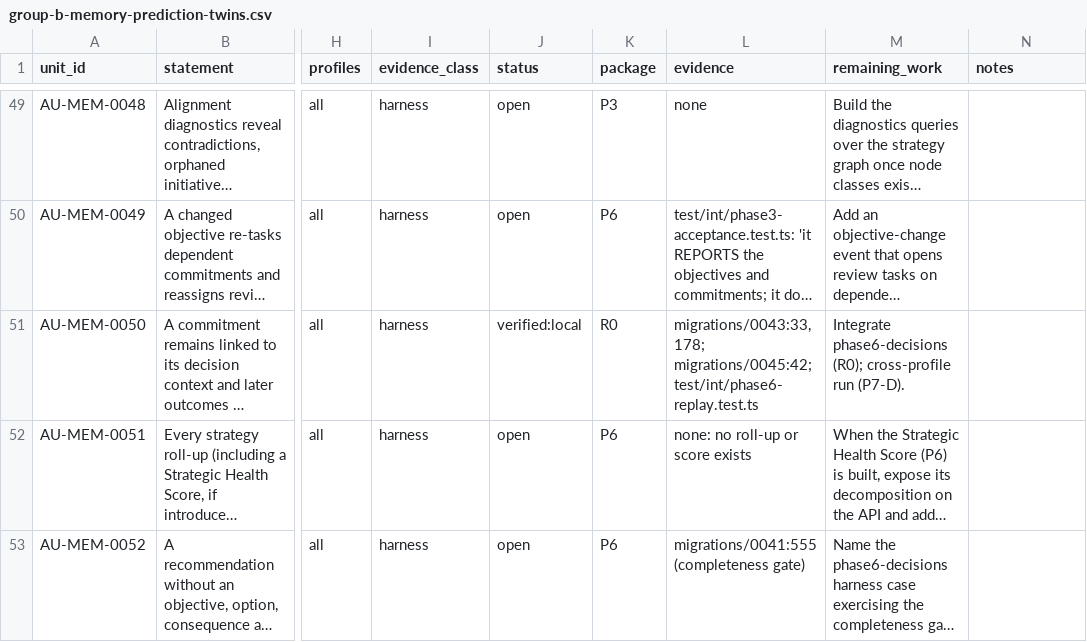
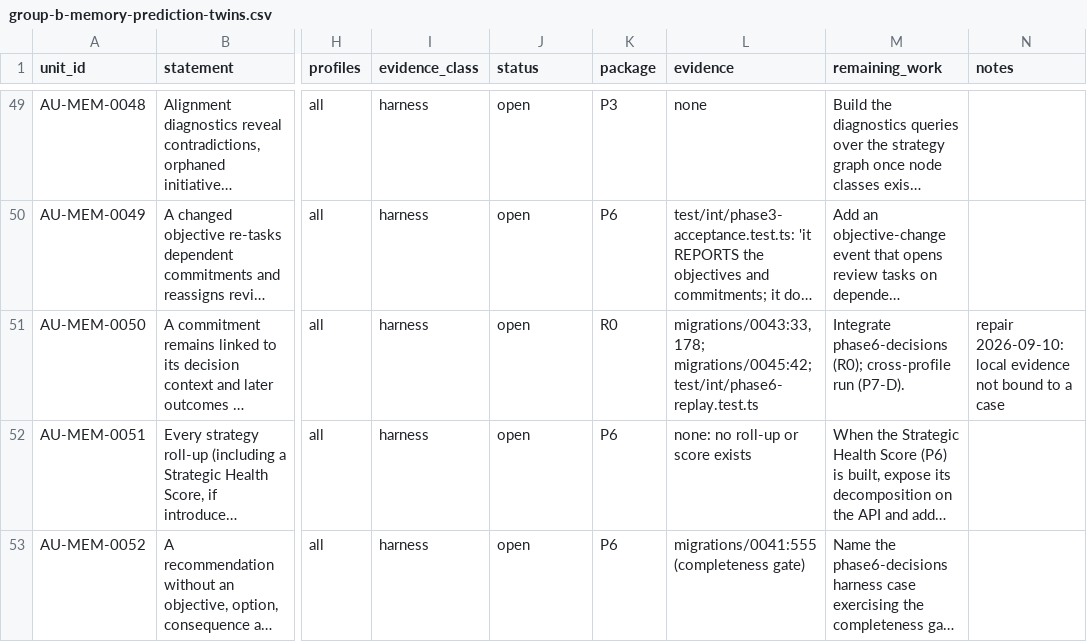
Before and after one commit to a-Halawany/elven, a CSV file: audit/acceptance-units/group-b-memory-prediction-twins.csv, drawn as a sheet; only a part is shown, gaps mark what is left out; long unchanged cells end in …; the diff names each change by its address in the sheet, - before the commit and + after, or states it on an @@ line.

```diff
--- a/audit/acceptance-units/group-b-memory-prediction-twins.csv
+++ b/audit/acceptance-units/group-b-memory-prediction-twins.csv
-J51 (status): verified:local
+J51 (status): open
-N51 (notes): (empty)
+N51 (notes): repair 2026-09-10: local evidence not bound to a case
```
Also changed, not shown: audit/acceptance-units/group-a-observation-intelligence-data.csv, audit/acceptance-units/group-c-decision-executive-agents-learning-marketplace.csv, 6 other files.
